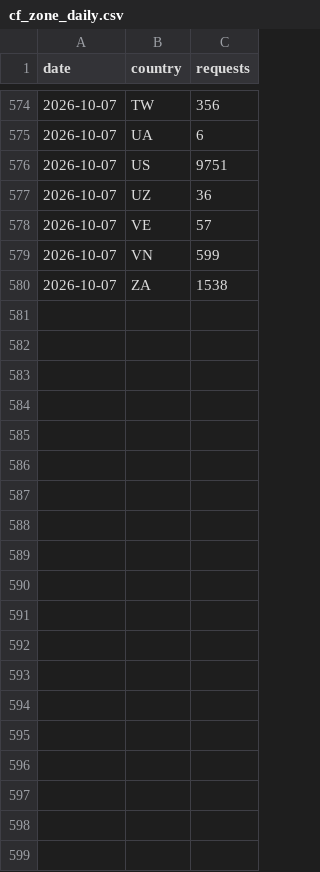
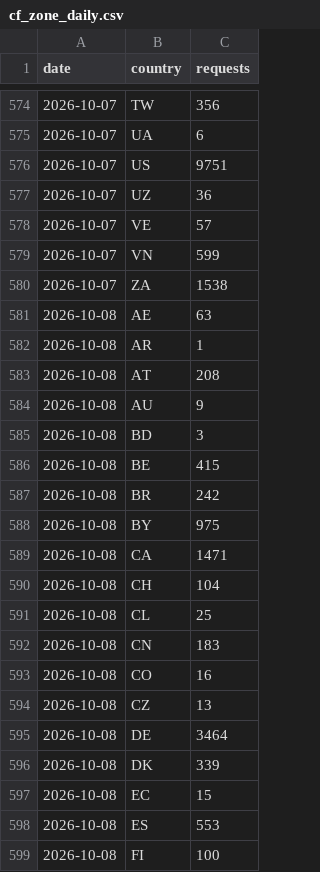
Before and after one commit to artifact-keeper/stats, a CSV file: data/artifact-keeper/cf_zone_daily.csv, drawn as a sheet; only a part is shown, gaps mark what is left out; the diff covers the shown part only.

```diff
--- a/data/artifact-keeper/cf_zone_daily.csv
+++ b/data/artifact-keeper/cf_zone_daily.csv
@@ -580 +580,20 @@ date,country,requests
 2026-10-07,ZA,1538
+2026-10-08,AE,63
+2026-10-08,AR,1
+2026-10-08,AT,208
+2026-10-08,AU,9
+2026-10-08,BD,3
+2026-10-08,BE,415
+2026-10-08,BR,242
+2026-10-08,BY,975
+2026-10-08,CA,1471
+2026-10-08,CH,104
+2026-10-08,CL,25
+2026-10-08,CN,183
+2026-10-08,CO,16
+2026-10-08,CZ,13
+2026-10-08,DE,3464
+2026-10-08,DK,339
+2026-10-08,EC,15
+2026-10-08,ES,553
+2026-10-08,FI,100
```
Also changed, not shown: 41 added rows elsewhere in this file, data/artifact-keeper/commits_weekly.csv, data/artifact-keeper/releases.csv, 27 other files.
